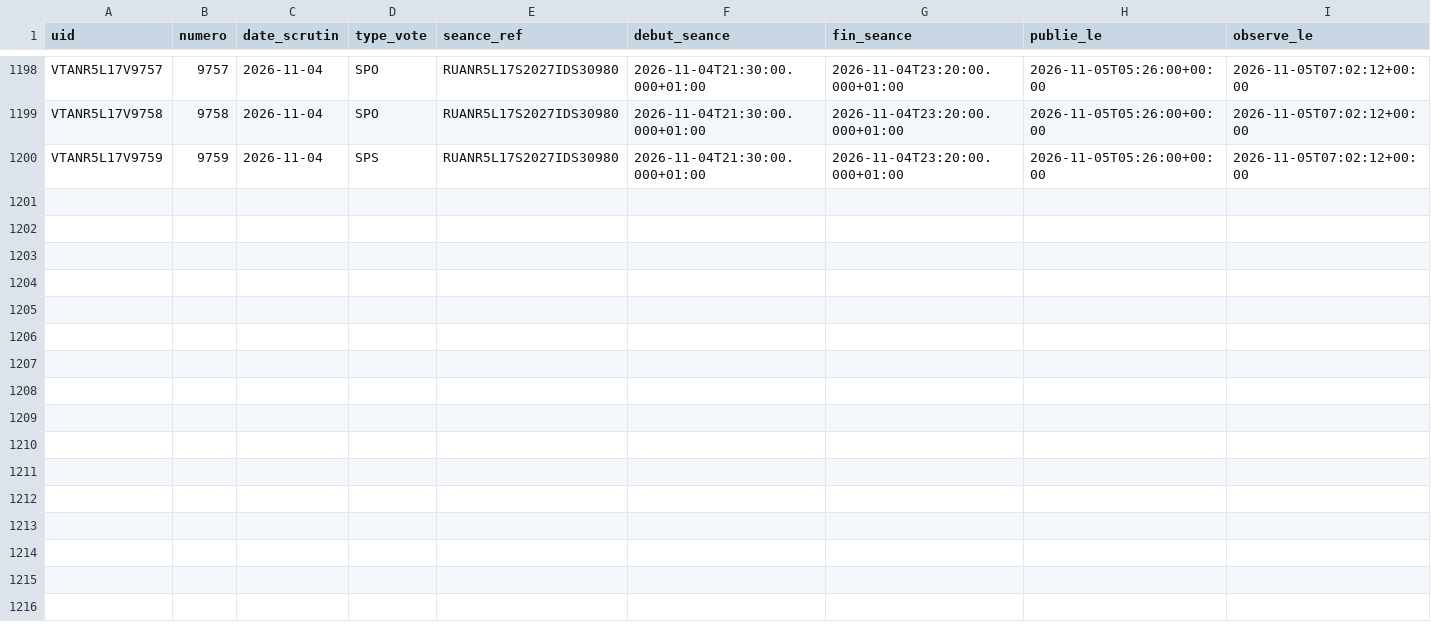
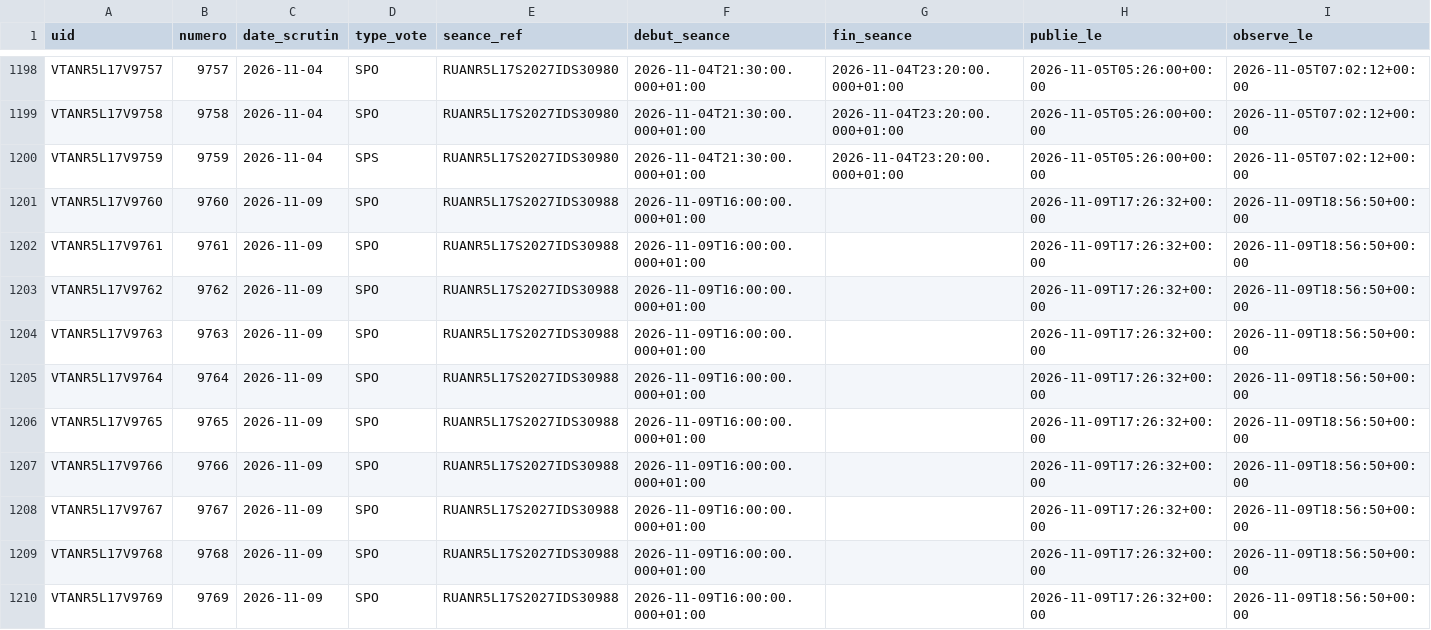
Before and after one commit to ijugarcia-pro/site-politique, a CSV file: data/mesures/delai_publication/scrutins.csv, drawn as a sheet; only a part is shown, gaps mark what is left out.

```diff
--- a/data/mesures/delai_publication/scrutins.csv
+++ b/data/mesures/delai_publication/scrutins.csv
@@ -1200 +1200,11 @@ VTANR5L17V9758,9758,2026-11-04,SPO,RUANR5L17S2027IDS30980,2026-11-04T21:30:00.00
 VTANR5L17V9759,9759,2026-11-04,SPS,RUANR5L17S2027IDS30980,2026-11-04T21:30:00.000+01:00,2026-11-04T23:20:00.000+01:00,2026-11-05T05:26:00+00:00,2026-11-05T07:02:12+00:00
+VTANR5L17V9760,9760,2026-11-09,SPO,RUANR5L17S2027IDS30988,2026-11-09T16:00:00.000+01:00,,2026-11-09T17:26:32+00:00,2026-11-09T18:56:50+00:00
+VTANR5L17V9761,9761,2026-11-09,SPO,RUANR5L17S2027IDS30988,2026-11-09T16:00:00.000+01:00,,2026-11-09T17:26:32+00:00,2026-11-09T18:56:50+00:00
+VTANR5L17V9762,9762,2026-11-09,SPO,RUANR5L17S2027IDS30988,2026-11-09T16:00:00.000+01:00,,2026-11-09T17:26:32+00:00,2026-11-09T18:56:50+00:00
+VTANR5L17V9763,9763,2026-11-09,SPO,RUANR5L17S2027IDS30988,2026-11-09T16:00:00.000+01:00,,2026-11-09T17:26:32+00:00,2026-11-09T18:56:50+00:00
+VTANR5L17V9764,9764,2026-11-09,SPO,RUANR5L17S2027IDS30988,2026-11-09T16:00:00.000+01:00,,2026-11-09T17:26:32+00:00,2026-11-09T18:56:50+00:00
+VTANR5L17V9765,9765,2026-11-09,SPO,RUANR5L17S2027IDS30988,2026-11-09T16:00:00.000+01:00,,2026-11-09T17:26:32+00:00,2026-11-09T18:56:50+00:00
+VTANR5L17V9766,9766,2026-11-09,SPO,RUANR5L17S2027IDS30988,2026-11-09T16:00:00.000+01:00,,2026-11-09T17:26:32+00:00,2026-11-09T18:56:50+00:00
+VTANR5L17V9767,9767,2026-11-09,SPO,RUANR5L17S2027IDS30988,2026-11-09T16:00:00.000+01:00,,2026-11-09T17:26:32+00:00,2026-11-09T18:56:50+00:00
+VTANR5L17V9768,9768,2026-11-09,SPO,RUANR5L17S2027IDS30988,2026-11-09T16:00:00.000+01:00,,2026-11-09T17:26:32+00:00,2026-11-09T18:56:50+00:00
+VTANR5L17V9769,9769,2026-11-09,SPO,RUANR5L17S2027IDS30988,2026-11-09T16:00:00.000+01:00,,2026-11-09T17:26:32+00:00,2026-11-09T18:56:50+00:00
```
Also changed, not shown: data/mesures/delai_publication/versions.csv, 1 other file.
